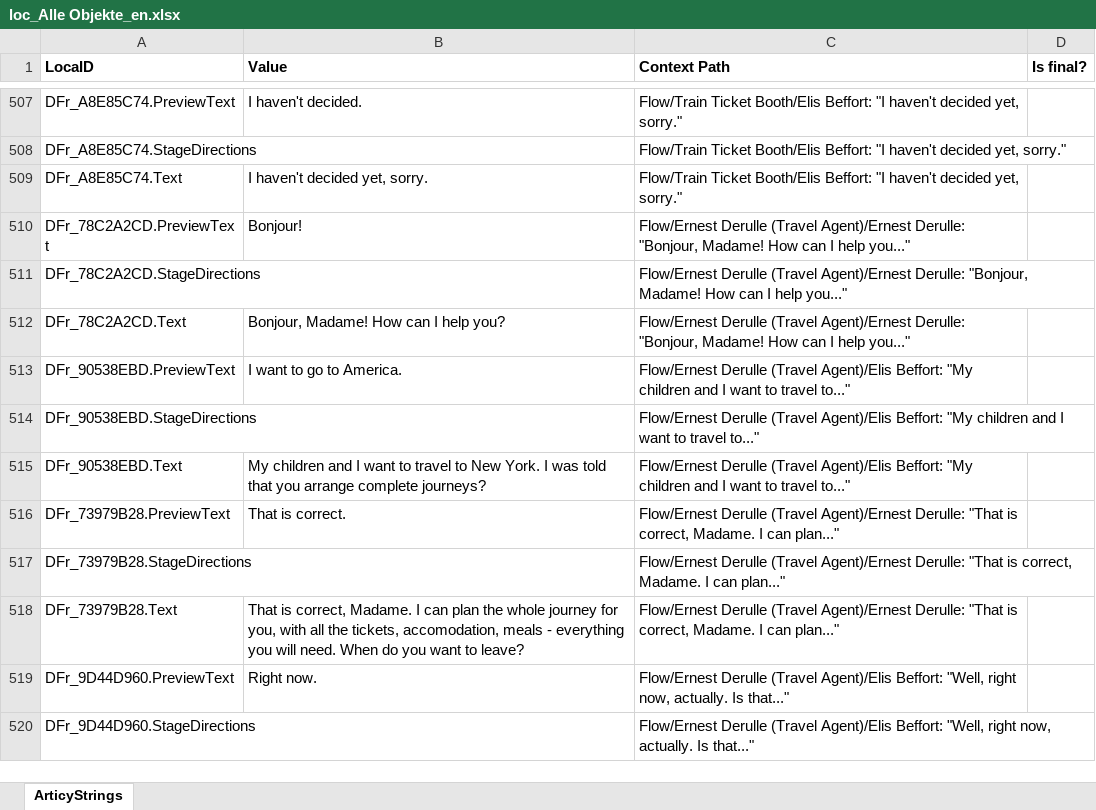
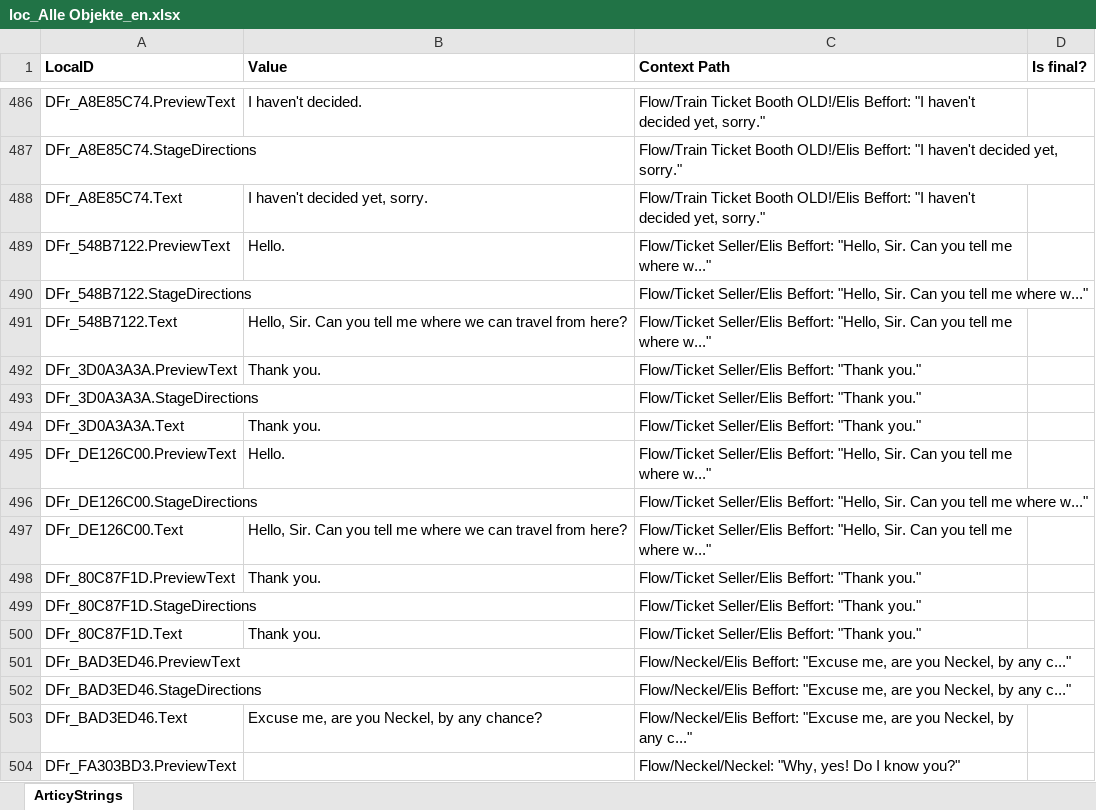
Before and after one commit to migrantschronicles/1892, an Excel workbook: Assets/Dialogs/loc_Alle Objekte_en.xlsx, sheet ArticyStrings, drawn as a sheet; only a part is shown, gaps mark what is left out; the shorter side is filled out with more unchanged rows; values as stored, in another font and other column widths than the file's, no borders; addresses are those after the commit; the diff covers the shown part only; the diff names each change by its address in the sheet, - before the commit and + after, or states it on an @@ line.

```diff
--- a/Assets/Dialogs/loc_Alle Objekte_en.xlsx (sheet ArticyStrings)
+++ b/Assets/Dialogs/loc_Alle Objekte_en.xlsx (sheet ArticyStrings)
-C486:C488 (Context Path): Flow/Train Ticket Booth/Elis Beffort: "I…
+C486:C488 (Context Path): Flow/Train Ticket Booth OLD!/Elis Beffort: "I…
+row 489: DFr_548B7122.PreviewText | Hello. | Flow/Ticket Seller/Elis Beffort: "Hello, Sir. Can you tell me where w..."
+row 490: DFr_548B7122.StageDirections |  | Flow/Ticket Seller/Elis Beffort: "Hello, Sir. Can you tell me where w..."
+row 491: DFr_548B7122.Text | Hello, Sir. Can you tell me where we can travel from here? | Flow/Ticket Seller/Elis Beffort: "Hello, Sir. Can you tell me where w..."
+row 492: DFr_3D0A3A3A.PreviewText | Thank you. | Flow/Ticket Seller/Elis Beffort: "Thank you."
+row 493: DFr_3D0A3A3A.StageDirections |  | Flow/Ticket Seller/Elis Beffort: "Thank you."
+row 494: DFr_3D0A3A3A.Text | Thank you. | Flow/Ticket Seller/Elis Beffort: "Thank you."
+row 495: DFr_DE126C00.PreviewText | Hello. | Flow/Ticket Seller/Elis Beffort: "Hello, Sir. Can you tell me where w..."
+row 496: DFr_DE126C00.StageDirections |  | Flow/Ticket Seller/Elis Beffort: "Hello, Sir. Can you tell me where w..."
+row 497: DFr_DE126C00.Text | Hello, Sir. Can you tell me where we can travel from here? | Flow/Ticket Seller/Elis Beffort: "Hello, Sir. Can you tell me where w..."
+row 498: DFr_80C87F1D.PreviewText | Thank you. | Flow/Ticket Seller/Elis Beffort: "Thank you."
+row 499: DFr_80C87F1D.StageDirections |  | Flow/Ticket Seller/Elis Beffort: "Thank you."
+row 500: DFr_80C87F1D.Text | Thank you. | Flow/Ticket Seller/Elis Beffort: "Thank you."
+row 501: DFr_BAD3ED46.PreviewText |  | Flow/Neckel/Elis Beffort: "Excuse me, are you Neckel, by any c..."
+row 502: DFr_BAD3ED46.StageDirections |  | Flow/Neckel/Elis Beffort: "Excuse me, are you Neckel, by any c..."
+row 503: DFr_BAD3ED46.Text | Excuse me, are you Neckel, by any chance? | Flow/Neckel/Elis Beffort: "Excuse me, are you Neckel, by any c..."
+row 504: DFr_FA303BD3.PreviewText |  | Flow/Neckel/Neckel: "Why, yes! Do I know you?"
```
Also changed, not shown: 77 added rows, 65 removed rows, 218 moved rows and 50 edited cells elsewhere in this sheet, 4 other files.
